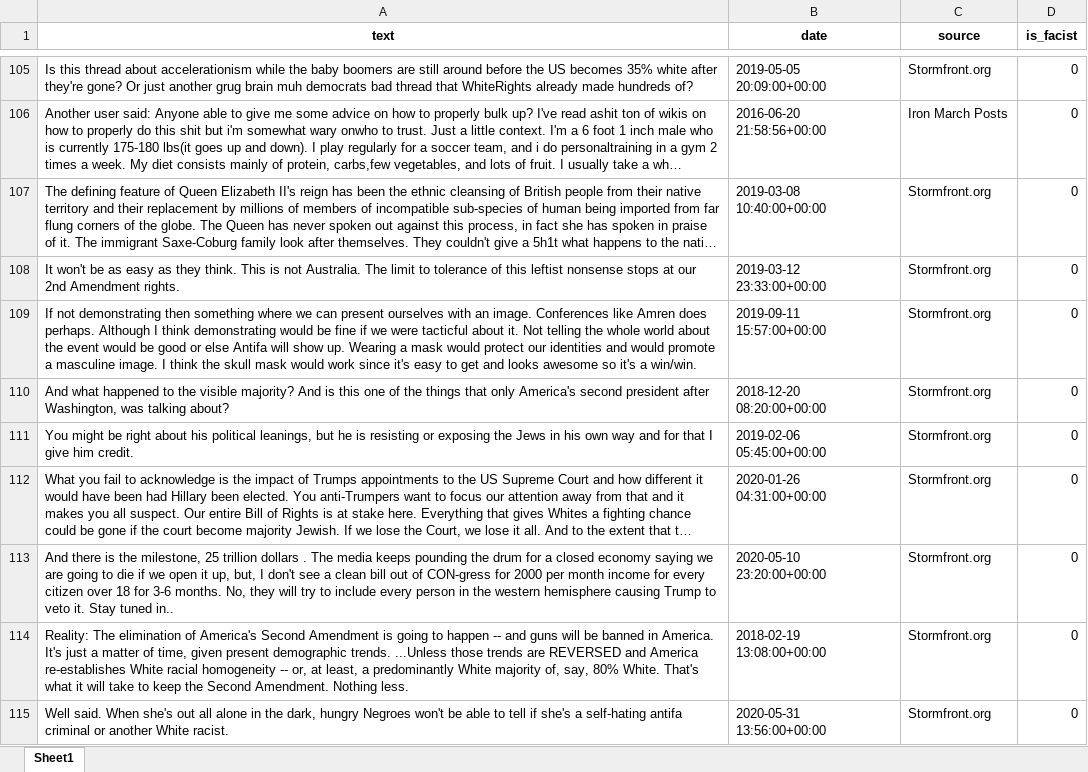
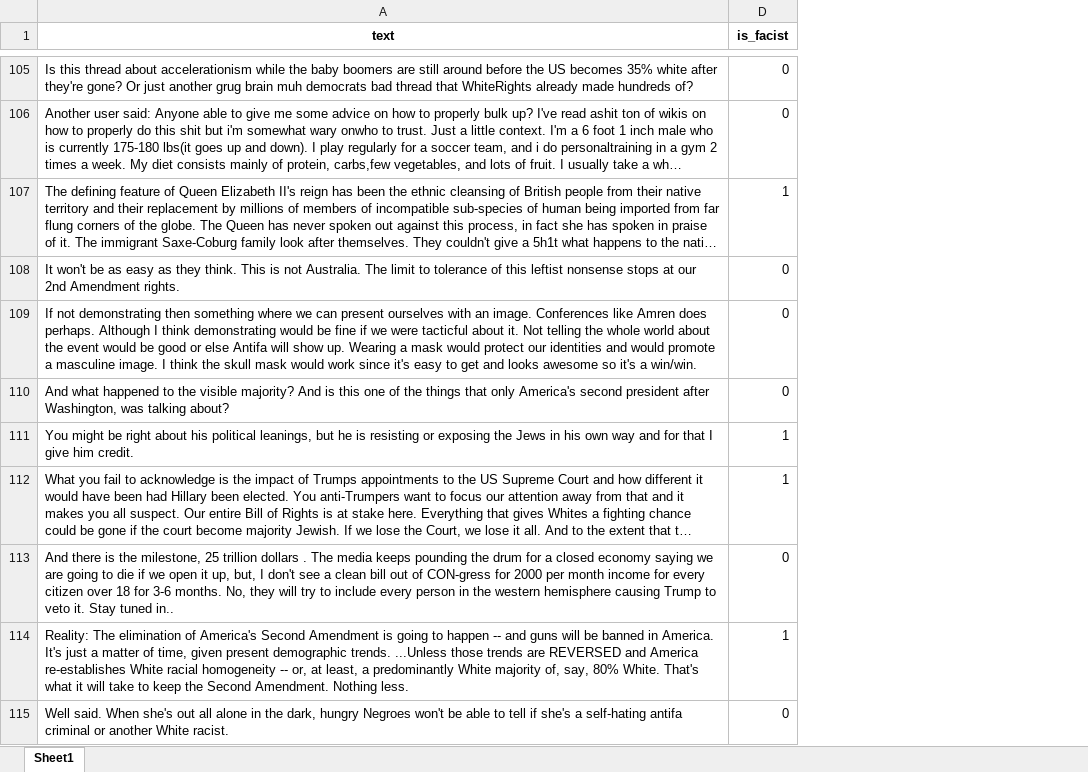
Before and after one commit to rudygarrido/Neo-Fascist-Classifier, an Excel workbook: pilot_task.xlsx, sheet Sheet1, drawn as a sheet; only a part is shown, gaps mark what is left out; long unchanged cells end in …; values as stored, in another font and other column widths than the file's, no borders; charts and pictures not drawn; removed rows and columns are numbered as before the commit, all else as after; the diff covers the shown part only; the diff names each change by its address in the sheet, - before the commit and + after, or states it on an @@ line.

```diff
--- a/pilot_task.xlsx (sheet Sheet1)
+++ b/pilot_task.xlsx (sheet Sheet1)
@@ column B (date) hidden, rows 105-115: 2019-05-05 20:09:00+00:00 | 2016-06-20 21:58:56+00:00 | 2019-03-08 10:40:00+00:00 | 2019-03-12 23:33:00+00:00 | 2019-09-11 15:57:00+00:00 | 2018-12-20 08:20:00+00:00 | 2019-02-06 05:45:00+00:00 | 2020-01-26 04:31:00+00:00 | 2020-05-10 23:20:00+00:00 | 2018-02-19 13:08:00+00:00 | 2020-05-31 13:56:00+00:00 @@
@@ column C (source) hidden, rows 105-115: Stormfront.org | Iron March Posts | Stormfront.org | Stormfront.org | Stormfront.org | Stormfront.org | Stormfront.org | Stormfront.org | Stormfront.org | Stormfront.org | Stormfront.org @@
-D107 (is_facist): 0
+D107 (is_facist): 1
-D111:D112 (is_facist): 0
+D111:D112 (is_facist): 1
-D114 (is_facist): 0
+D114 (is_facist): 1
```
Also changed, not shown: 1 added row, 41 edited cells and cell formats elsewhere in this sheet, charts or pictures.
